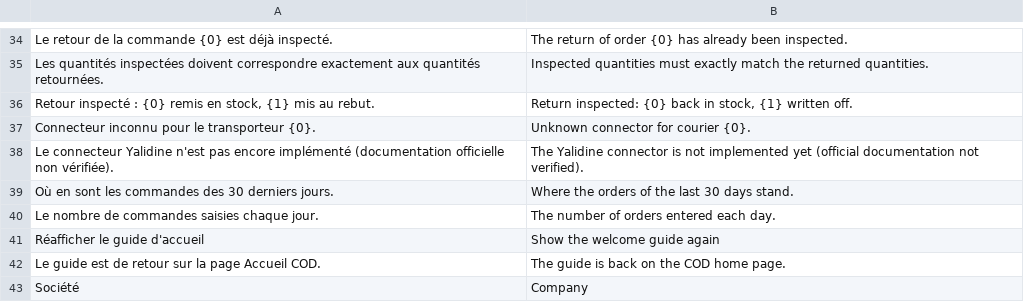
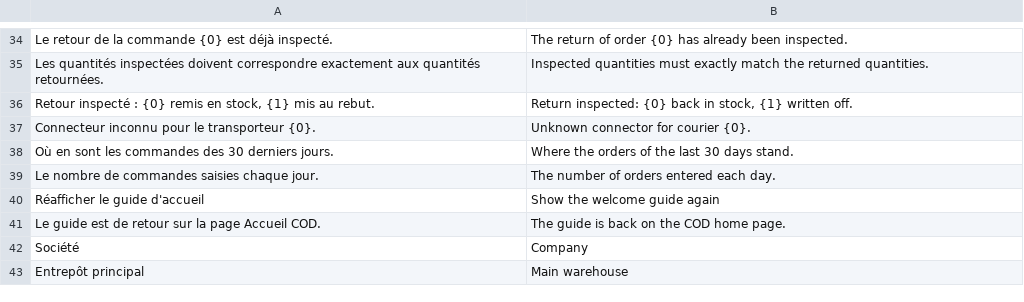
Before and after one commit to adem-max/dafter-cod, a CSV file: dz_cod/translations/en.csv, drawn as a sheet; only a part is shown, gaps mark what is left out; the shorter side is filled out with more unchanged rows; removed rows and columns are numbered as before the commit, all else as after; the diff covers the shown part only; the diff names each change by its address in the sheet, - before the commit and + after, or states it on an @@ line.

```diff
--- a/dz_cod/translations/en.csv
+++ b/dz_cod/translations/en.csv
-row 38: Le connecteur Yalidine n'est pas encore implémenté (documentation officielle non vérifiée). | The Yalidine connector is not implemented yet (official documentation not verified).
```
Also changed, not shown: 57 added rows and 1 removed row elsewhere in this file, dz_cod/translations/ar.csv, dz_cod/translations/fr.csv, 7 other files.
